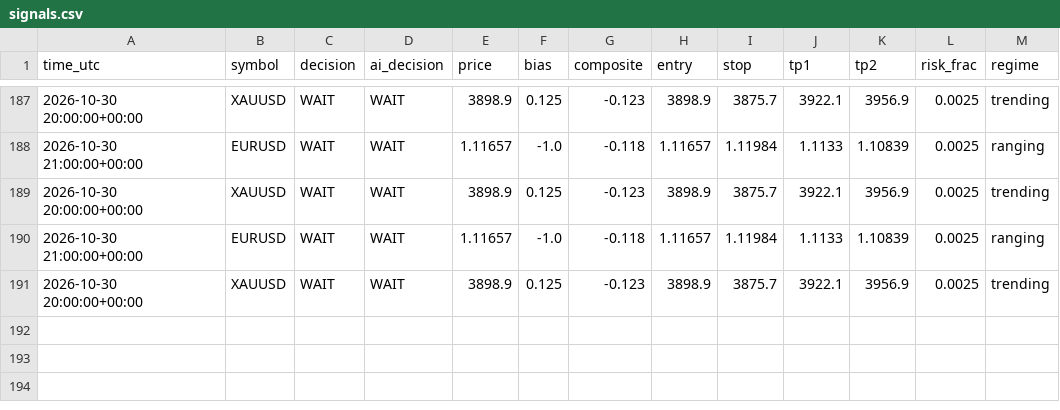
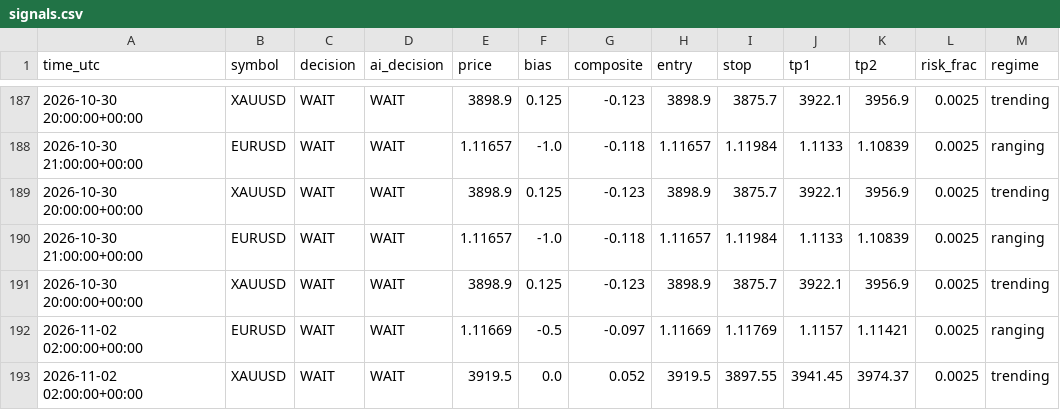
Before and after one commit to sobhansbp/Trade-, a CSV file: journal/signals.csv, drawn as a sheet; only a part is shown, gaps mark what is left out; the diff names each change by its address in the sheet, - before the commit and + after, or states it on an @@ line.

```diff
--- a/journal/signals.csv
+++ b/journal/signals.csv
+row 192: 2026-11-02 02:00:00+00:00 | EURUSD | WAIT | WAIT | 1.11669 | -0.5 | -0.097 | 1.11669 | 1.11769 | 1.1157 | 1.11421 | 0.0025 | ranging
+row 193: 2026-11-02 02:00:00+00:00 | XAUUSD | WAIT | WAIT | 3919.5 | 0.0 | 0.052 | 3919.5 | 3897.55 | 3941.45 | 3974.37 | 0.0025 | trending
```
Also changed, not shown: journal/news_scores.csv, journal/paper_equity.csv, 3 other files.
